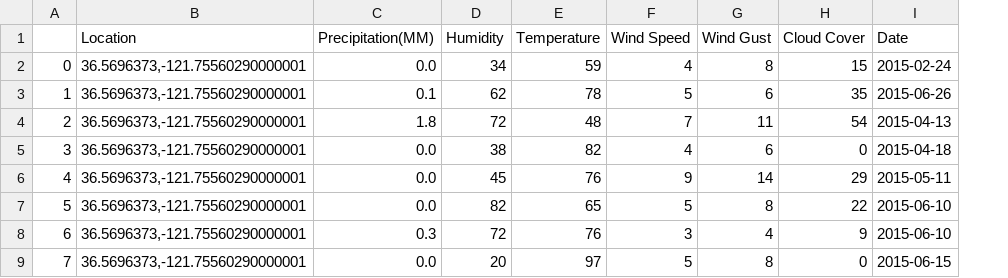
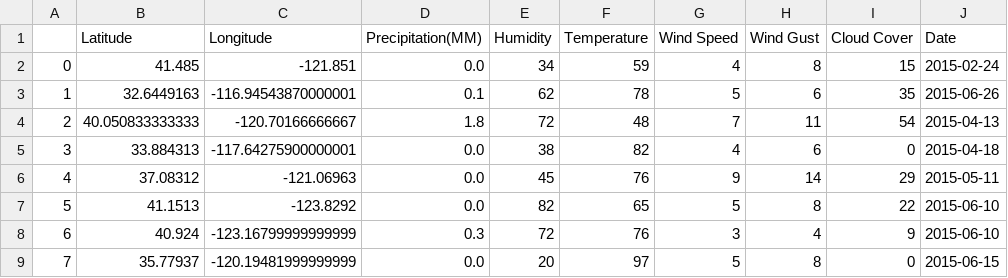
Before and after one commit to BenFarniok/project-1, a CSV file: outputs/fireweather2015.csv, drawn as a sheet; only a part is shown; removed rows and columns are numbered as before the commit, all else as after; the diff names each change by its address in the sheet, - before the commit and + after, or states it on an @@ line.

```diff
--- a/outputs/fireweather2015.csv
+++ b/outputs/fireweather2015.csv
-column B (Location), rows 2-9: all 36.5696373,-121.75560290000001
+column B (Latitude), rows 2-9: 41.485 | 32.6449163 | 40.050833333333 | 33.884313 | 37.08312 | 41.1513 | 40.924 | 35.77937
+column C (Longitude), rows 2-9: -121.851 | -116.94543870000001 | -120.70166666667 | -117.64275900000001 | -121.06963 | -123.8292 | -123.16799999999999 | -120.19481999999999
```
Also changed, not shown: 1 other file.
